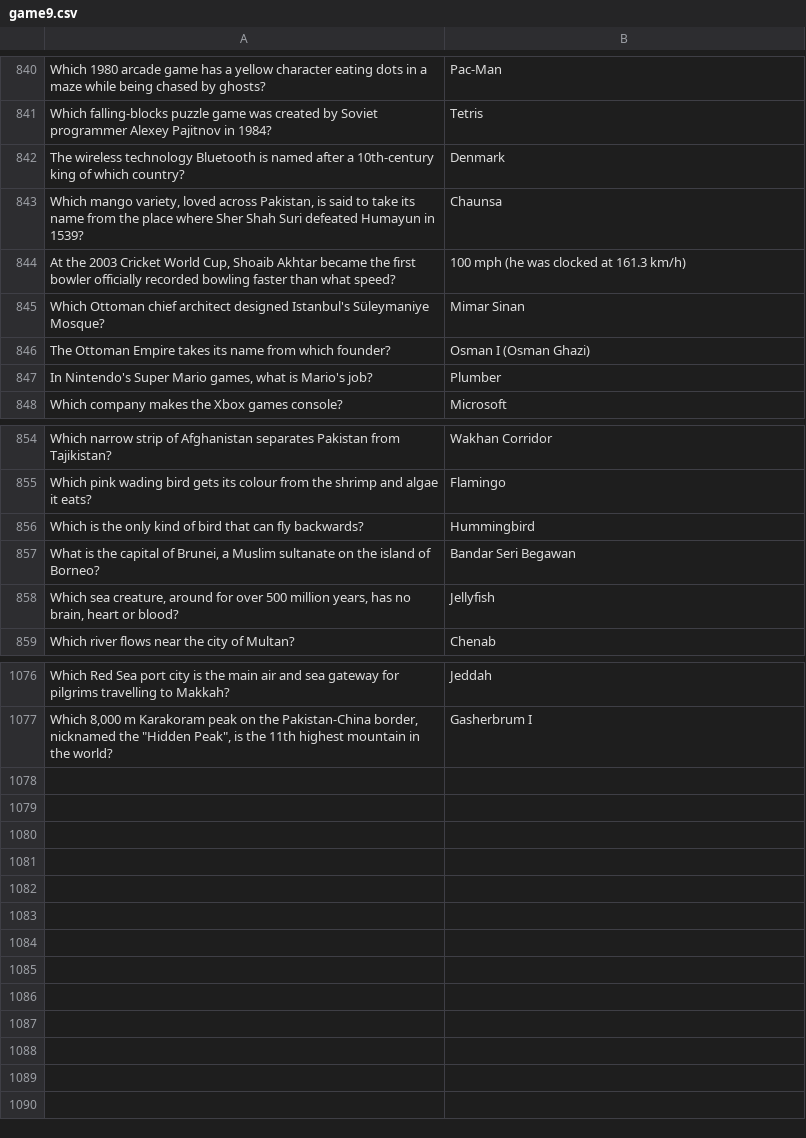
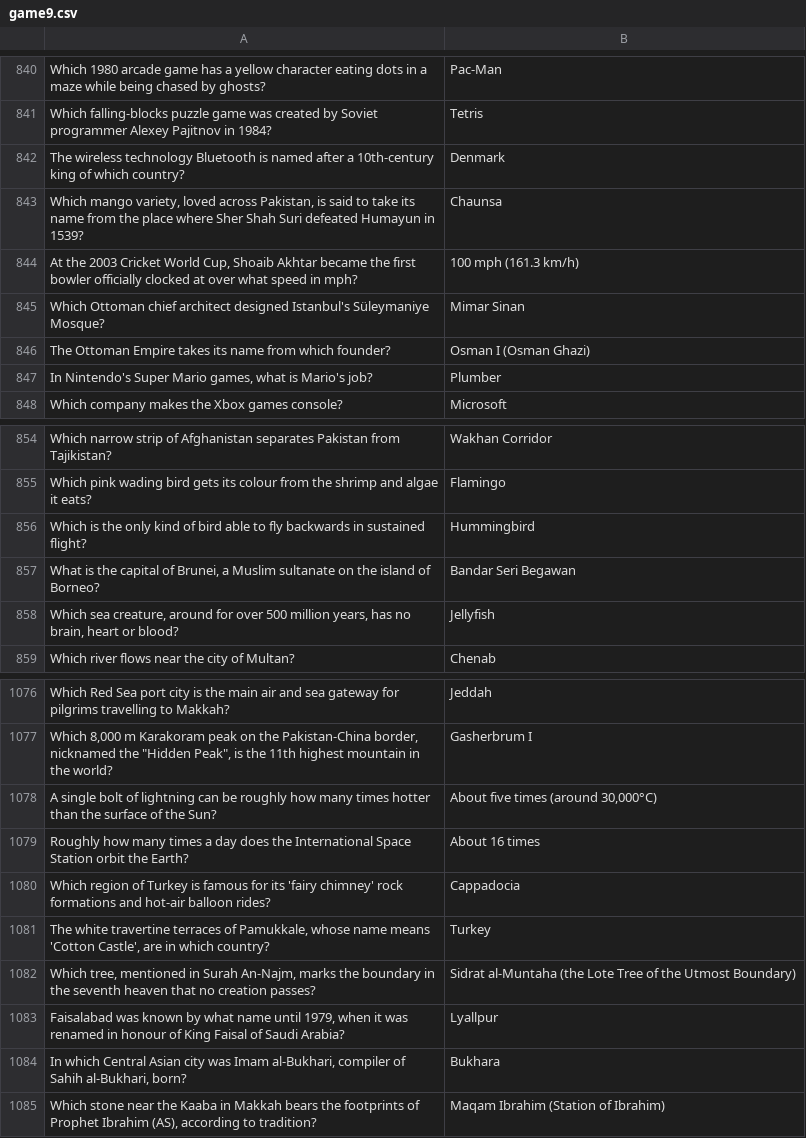
Before and after one commit to theshabab/jorbox, a CSV file: data/seed/data/game9.csv, drawn as a sheet; only a part is shown, gaps mark what is left out.

```diff
--- a/data/seed/data/game9.csv
+++ b/data/seed/data/game9.csv
@@ -843,3 +843,3 @@ The wireless technology Bluetooth is named after a 10th-century king of which co
 "Which mango variety, loved across Pakistan, is said to take its name from the place where Sher Shah Suri defeated Humayun in 1539?",Chaunsa
-"At the 2003 Cricket World Cup, Shoaib Akhtar became the first bowler officially recorded bowling faster than what speed?",100 mph (he was clocked at 161.3 km/h)
+"At the 2003 Cricket World Cup, Shoaib Akhtar became the first bowler officially clocked at over what speed in mph?",100 mph (161.3 km/h)
 Which Ottoman chief architect designed Istanbul's Süleymaniye Mosque?,Mimar Sinan
@@ -855,3 +855,3 @@ Which narrow strip of Afghanistan separates Pakistan from Tajikistan?,Wakhan Cor
 Which pink wading bird gets its colour from the shrimp and algae it eats?,Flamingo
-Which is the only kind of bird that can fly backwards?,Hummingbird
+Which is the only kind of bird able to fly backwards in sustained flight?,Hummingbird
 "What is the capital of Brunei, a Muslim sultanate on the island of Borneo?",Bandar Seri Begawan
@@ -1077 +1077,9 @@ Which Red Sea port city is the main air and sea gateway for pilgrims travelling
 "Which 8,000 m Karakoram peak on the Pakistan-China border, nicknamed the ""Hidden Peak"", is the 11th highest mountain in the world?",Gasherbrum I
+A single bolt of lightning can be roughly how many times hotter than the surface of the Sun?,"About five times (around 30,000°C)"
+Roughly how many times a day does the International Space Station orbit the Earth?,About 16 times
+Which region of Turkey is famous for its 'fairy chimney' rock formations and hot-air balloon rides?,Cappadocia
+"The white travertine terraces of Pamukkale, whose name means 'Cotton Castle', are in which country?",Turkey
+"Which tree, mentioned in Surah An-Najm, marks the boundary in the seventh heaven that no creation passes?",Sidrat al-Muntaha (the Lote Tree of the Utmost Boundary)
+"Faisalabad was known by what name until 1979, when it was renamed in honour of King Faisal of Saudi Arabia?",Lyallpur
+"In which Central Asian city was Imam al-Bukhari, compiler of Sahih al-Bukhari, born?",Bukhara
+"Which stone near the Kaaba in Makkah bears the footprints of Prophet Ibrahim (AS), according to tradition?",Maqam Ibrahim (Station of Ibrahim)
```
Also changed, not shown: data/seed/data/game1.csv, data/seed/data/game2.csv, 5 other files.
